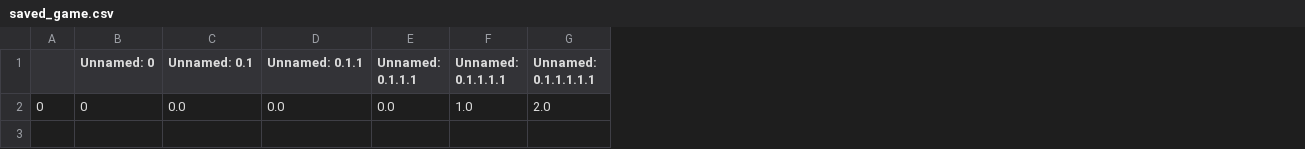
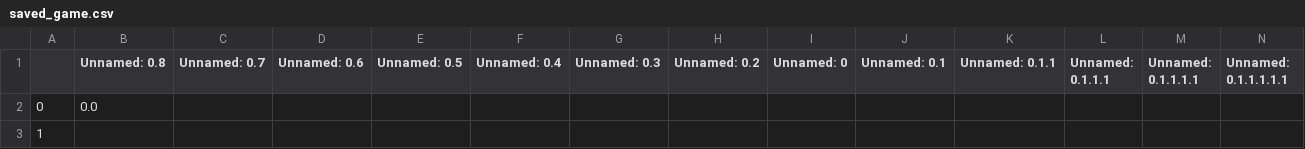
Before and after one commit to DMsjs/boardgame_recommendation_system, a CSV file: pages/saved_results/saved_game.csv, drawn as a sheet; only a part is shown; removed rows and columns are numbered as before the commit, all else as after; rows hold the shown columns only; the diff names each change by its address in the sheet, - before the commit and + after, or states it on an @@ line.

```diff
--- a/pages/saved_results/saved_game.csv
+++ b/pages/saved_results/saved_game.csv
+column B (Unnamed: 0.8), empty
+column C (Unnamed: 0.7), empty
+column D (Unnamed: 0.6), empty
+column E (Unnamed: 0.5), empty
+column F (Unnamed: 0.4), empty
+column G (Unnamed: 0.3), empty
+column H (Unnamed: 0.2), empty
-row 2: 0 | 0 | 0.0 | 0.0 | 0.0 | 1.0 | 2.0
+row 2: 0 | 0.0
+row 3: 1
```
Also changed, not shown: 3 other files.
